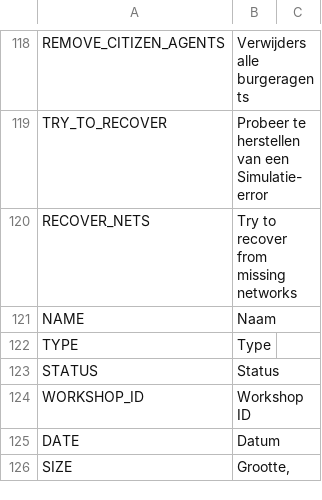
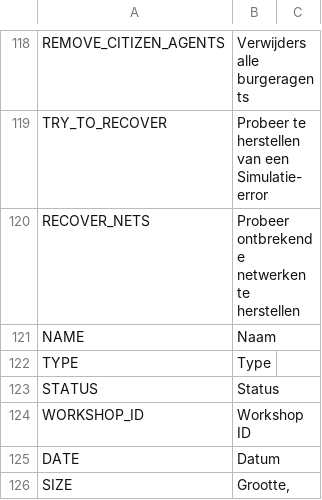
Before and after one commit to algernon-A/LSM-Revisited, a CSV file: Translations/nl-NL.csv, drawn as a sheet; only a part is shown, gaps mark what is left out.

```diff
--- a/Translations/nl-NL.csv
+++ b/Translations/nl-NL.csv
@@ -119,3 +119,3 @@
 "TRY_TO_RECOVER","Probeer te herstellen van een Simulatie-error"
-"RECOVER_NETS","Try to recover from missing networks"
+"RECOVER_NETS","Probeer ontbrekende netwerken te herstellen"
 "NAME","Naam"
```
Also changed, not shown: Translations/es-ES.csv, Translations/fr-FR.csv, 2 other files.
